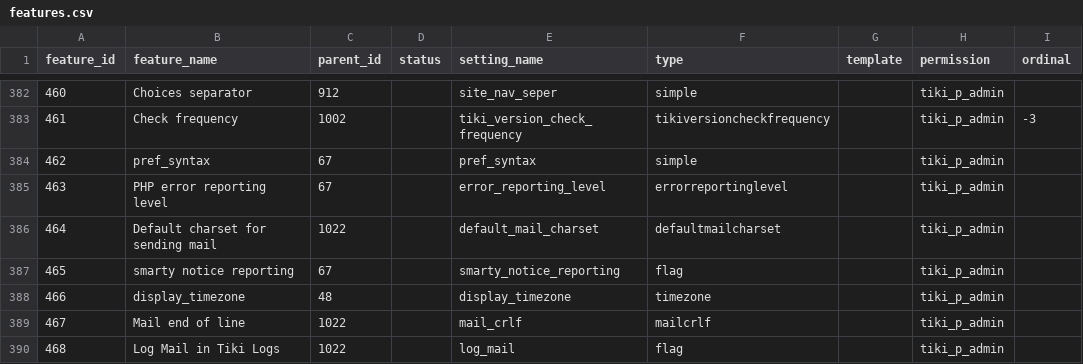
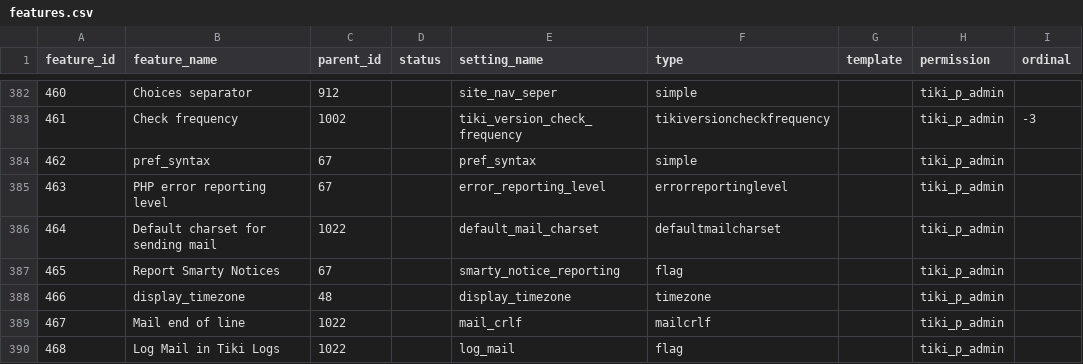
Before and after one commit to meta-net-ar/tiki, a CSV file: db/features.csv, drawn as a sheet; only a part is shown, gaps mark what is left out; the diff covers the shown part only; the diff names each change by its address in the sheet, - before the commit and + after, or states it on an @@ line.

```diff
--- a/db/features.csv
+++ b/db/features.csv
-B387 (feature_name): smarty notice reporting
+B387 (feature_name): Report Smarty Notices
```
Also changed, not shown: 66 edited cells elsewhere in this file.
